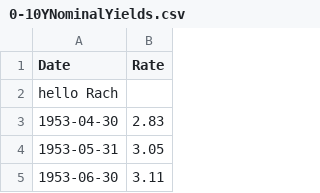
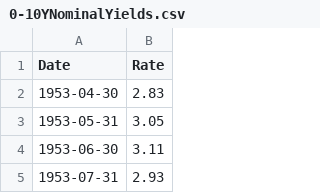
Before and after one commit to ianyu93/stock-market-forecast, a CSV file: data/0-10YNominalYields.csv, drawn as a sheet; only a part is shown; the shorter side is filled out with more unchanged rows; the diff names each change by its address in the sheet, - before the commit and + after, or states it on an @@ line.

Commit message:
changing back to before test

```diff
--- a/data/0-10YNominalYields.csv
+++ b/data/0-10YNominalYields.csv
-row 2: hello Rach
```
